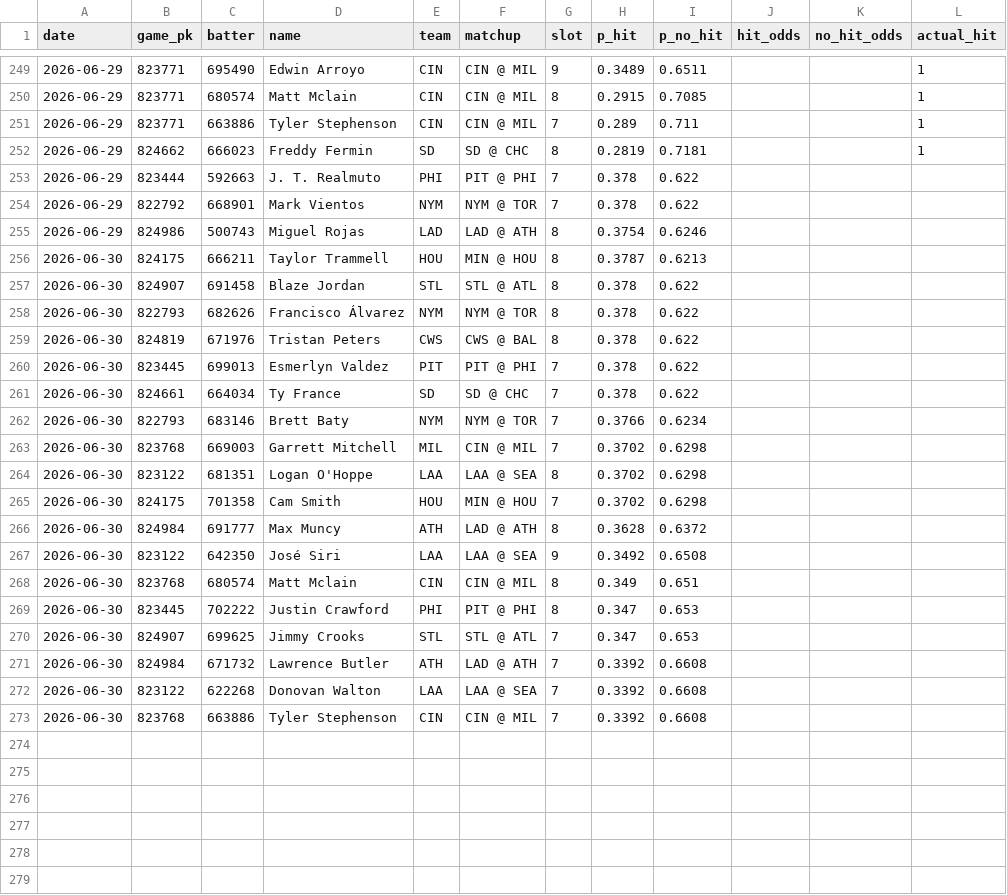
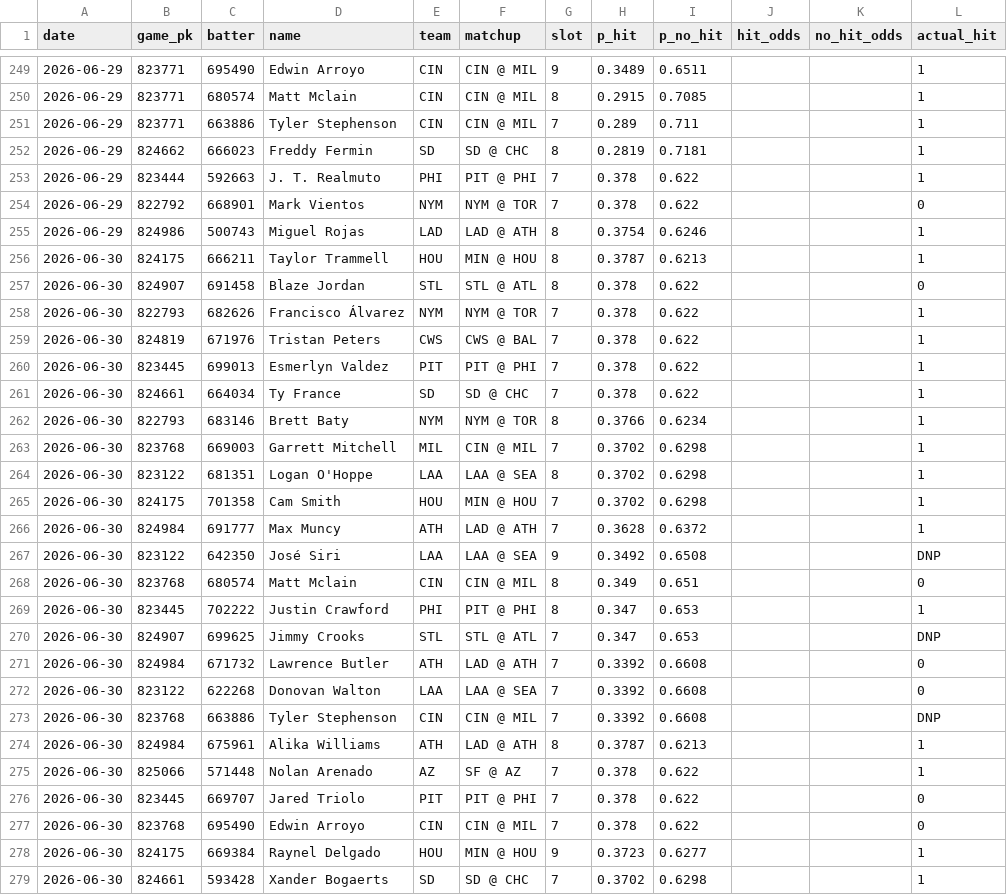
Before and after one commit to 9arlos9ulian/prop-hit-dash, a CSV file: nohit_log.csv, drawn as a sheet; only a part is shown, gaps mark what is left out; the diff covers the shown part only.

```diff
--- a/nohit_log.csv
+++ b/nohit_log.csv
@@ -252,22 +252,28 @@ date,game_pk,batter,name,team,matchup,slot,p_hit,p_no_hit,hit_odds,no_hit_odds,a
 2026-06-29,824662,666023,Freddy Fermin,SD,SD @ CHC,8,0.2819,0.7181,,,1
-2026-06-29,823444,592663,J. T. Realmuto,PHI,PIT @ PHI,7,0.378,0.622,,,
-2026-06-29,822792,668901,Mark Vientos,NYM,NYM @ TOR,7,0.378,0.622,,,
-2026-06-29,824986,500743,Miguel Rojas,LAD,LAD @ ATH,8,0.3754,0.6246,,,
-2026-06-30,824175,666211,Taylor Trammell,HOU,MIN @ HOU,8,0.3787,0.6213,,,
-2026-06-30,824907,691458,Blaze Jordan,STL,STL @ ATL,8,0.378,0.622,,,
-2026-06-30,822793,682626,Francisco Álvarez,NYM,NYM @ TOR,8,0.378,0.622,,,
-2026-06-30,824819,671976,Tristan Peters,CWS,CWS @ BAL,8,0.378,0.622,,,
-2026-06-30,823445,699013,Esmerlyn Valdez,PIT,PIT @ PHI,7,0.378,0.622,,,
-2026-06-30,824661,664034,Ty France,SD,SD @ CHC,7,0.378,0.622,,,
-2026-06-30,822793,683146,Brett Baty,NYM,NYM @ TOR,7,0.3766,0.6234,,,
-2026-06-30,823768,669003,Garrett Mitchell,MIL,CIN @ MIL,7,0.3702,0.6298,,,
-2026-06-30,823122,681351,Logan O'Hoppe,LAA,LAA @ SEA,8,0.3702,0.6298,,,
-2026-06-30,824175,701358,Cam Smith,HOU,MIN @ HOU,7,0.3702,0.6298,,,
-2026-06-30,824984,691777,Max Muncy,ATH,LAD @ ATH,8,0.3628,0.6372,,,
-2026-06-30,823122,642350,José Siri,LAA,LAA @ SEA,9,0.3492,0.6508,,,
-2026-06-30,823768,680574,Matt Mclain,CIN,CIN @ MIL,8,0.349,0.651,,,
-2026-06-30,823445,702222,Justin Crawford,PHI,PIT @ PHI,8,0.347,0.653,,,
-2026-06-30,824907,699625,Jimmy Crooks,STL,STL @ ATL,7,0.347,0.653,,,
-2026-06-30,824984,671732,Lawrence Butler,ATH,LAD @ ATH,7,0.3392,0.6608,,,
-2026-06-30,823122,622268,Donovan Walton,LAA,LAA @ SEA,7,0.3392,0.6608,,,
-2026-06-30,823768,663886,Tyler Stephenson,CIN,CIN @ MIL,7,0.3392,0.6608,,,
+2026-06-29,823444,592663,J. T. Realmuto,PHI,PIT @ PHI,7,0.378,0.622,,,1
+2026-06-29,822792,668901,Mark Vientos,NYM,NYM @ TOR,7,0.378,0.622,,,0
+2026-06-29,824986,500743,Miguel Rojas,LAD,LAD @ ATH,8,0.3754,0.6246,,,1
+2026-06-30,824175,666211,Taylor Trammell,HOU,MIN @ HOU,8,0.3787,0.6213,,,1
+2026-06-30,824907,691458,Blaze Jordan,STL,STL @ ATL,8,0.378,0.622,,,0
+2026-06-30,822793,682626,Francisco Álvarez,NYM,NYM @ TOR,7,0.378,0.622,,,1
+2026-06-30,824819,671976,Tristan Peters,CWS,CWS @ BAL,7,0.378,0.622,,,1
+2026-06-30,823445,699013,Esmerlyn Valdez,PIT,PIT @ PHI,7,0.378,0.622,,,1
+2026-06-30,824661,664034,Ty France,SD,SD @ CHC,7,0.378,0.622,,,1
+2026-06-30,822793,683146,Brett Baty,NYM,NYM @ TOR,8,0.3766,0.6234,,,1
+2026-06-30,823768,669003,Garrett Mitchell,MIL,CIN @ MIL,7,0.3702,0.6298,,,1
+2026-06-30,823122,681351,Logan O'Hoppe,LAA,LAA @ SEA,8,0.3702,0.6298,,,1
+2026-06-30,824175,701358,Cam Smith,HOU,MIN @ HOU,7,0.3702,0.6298,,,1
+2026-06-30,824984,691777,Max Muncy,ATH,LAD @ ATH,7,0.3628,0.6372,,,1
+2026-06-30,823122,642350,José Siri,LAA,LAA @ SEA,9,0.3492,0.6508,,,DNP
+2026-06-30,823768,680574,Matt Mclain,CIN,CIN @ MIL,8,0.349,0.651,,,0
+2026-06-30,823445,702222,Justin Crawford,PHI,PIT @ PHI,8,0.347,0.653,,,1
+2026-06-30,824907,699625,Jimmy Crooks,STL,STL @ ATL,7,0.347,0.653,,,DNP
+2026-06-30,824984,671732,Lawrence Butler,ATH,LAD @ ATH,7,0.3392,0.6608,,,0
+2026-06-30,823122,622268,Donovan Walton,LAA,LAA @ SEA,7,0.3392,0.6608,,,0
+2026-06-30,823768,663886,Tyler Stephenson,CIN,CIN @ MIL,7,0.3392,0.6608,,,DNP
+2026-06-30,824984,675961,Alika Williams,ATH,LAD @ ATH,8,0.3787,0.6213,,,1
+2026-06-30,825066,571448,Nolan Arenado,AZ,SF @ AZ,7,0.378,0.622,,,1
+2026-06-30,823445,669707,Jared Triolo,PIT,PIT @ PHI,7,0.378,0.622,,,0
+2026-06-30,823768,695490,Edwin Arroyo,CIN,CIN @ MIL,7,0.378,0.622,,,0
+2026-06-30,824175,669384,Raynel Delgado,HOU,MIN @ HOU,9,0.3723,0.6277,,,1
+2026-06-30,824661,593428,Xander Bogaerts,SD,SD @ CHC,7,0.3702,0.6298,,,1
```
Also changed, not shown: 7 added rows and 14 edited cells elsewhere in this file, 1 other file.
